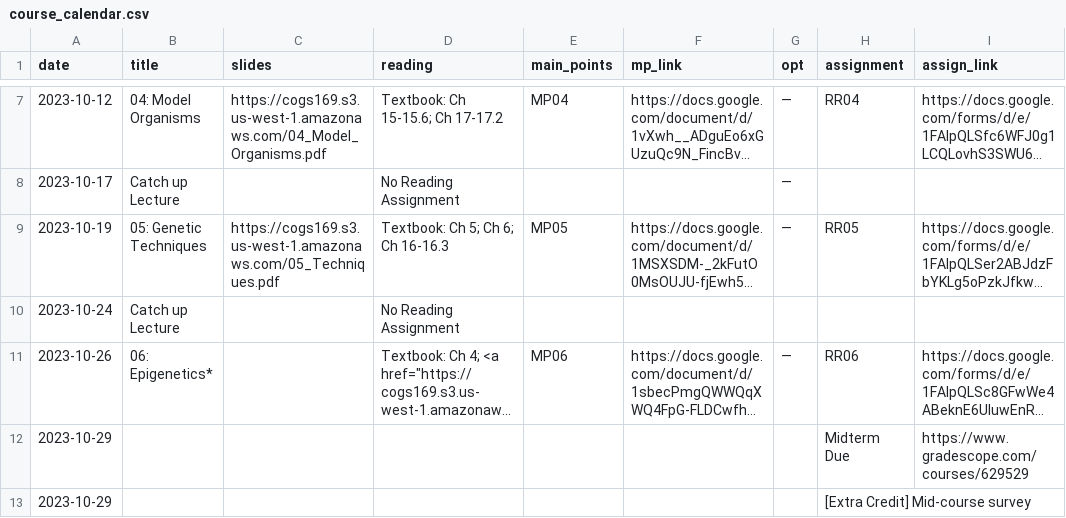
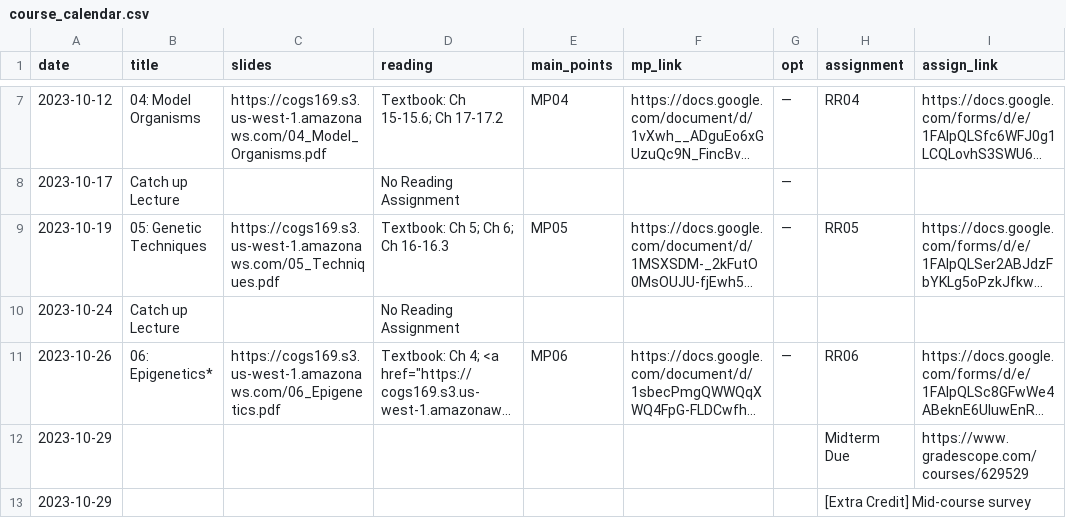
Before and after one commit to COGS169/cogs169, a CSV file: _data/fa23/course_calendar.csv, drawn as a sheet; only a part is shown, gaps mark what is left out; long unchanged cells end in …; the diff names each change by its address in the sheet, - before the commit and + after, or states it on an @@ line.

Commit message:
add 06

```diff
--- a/_data/fa23/course_calendar.csv
+++ b/_data/fa23/course_calendar.csv
-C11 (slides): (empty)
+C11 (slides): https://cogs169.s3.us-west-1.amazonaws.com/06_Epigenetics.pdf
```
